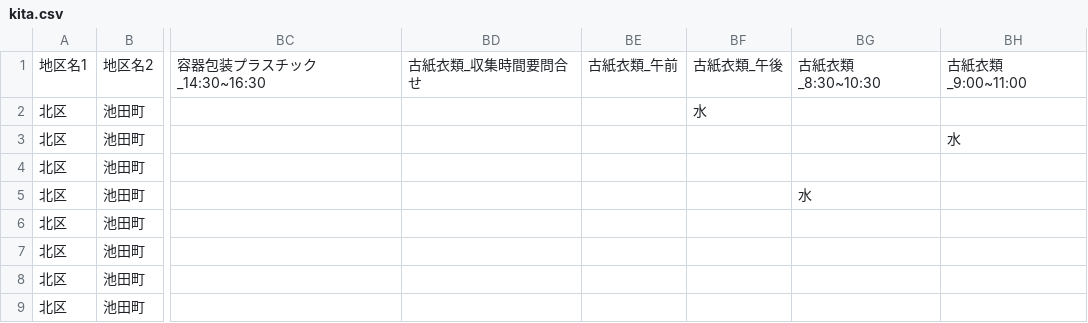
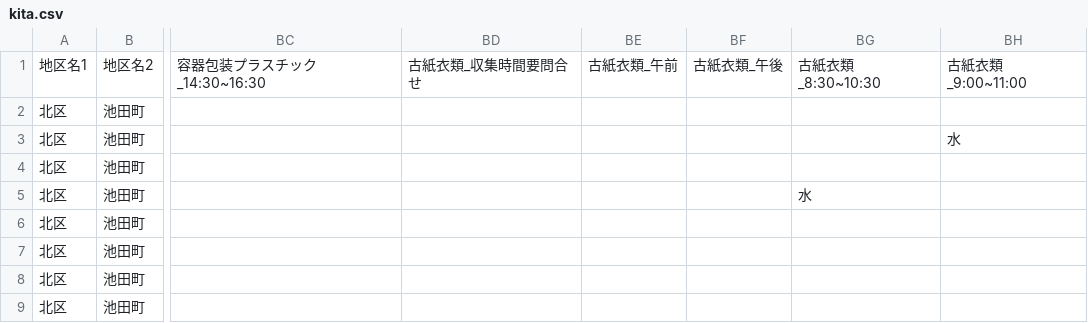
Before and after one commit to tadakazu1972/trashmap, a CSV file: kita.csv, drawn as a sheet; only a part is shown, gaps mark what is left out; the diff names each change by its address in the sheet, - before the commit and + after, or states it on an @@ line.

```diff
--- a/kita.csv
+++ b/kita.csv
-BF2: 水
+BF2: (empty)
```
Also changed, not shown: 1 other file.
